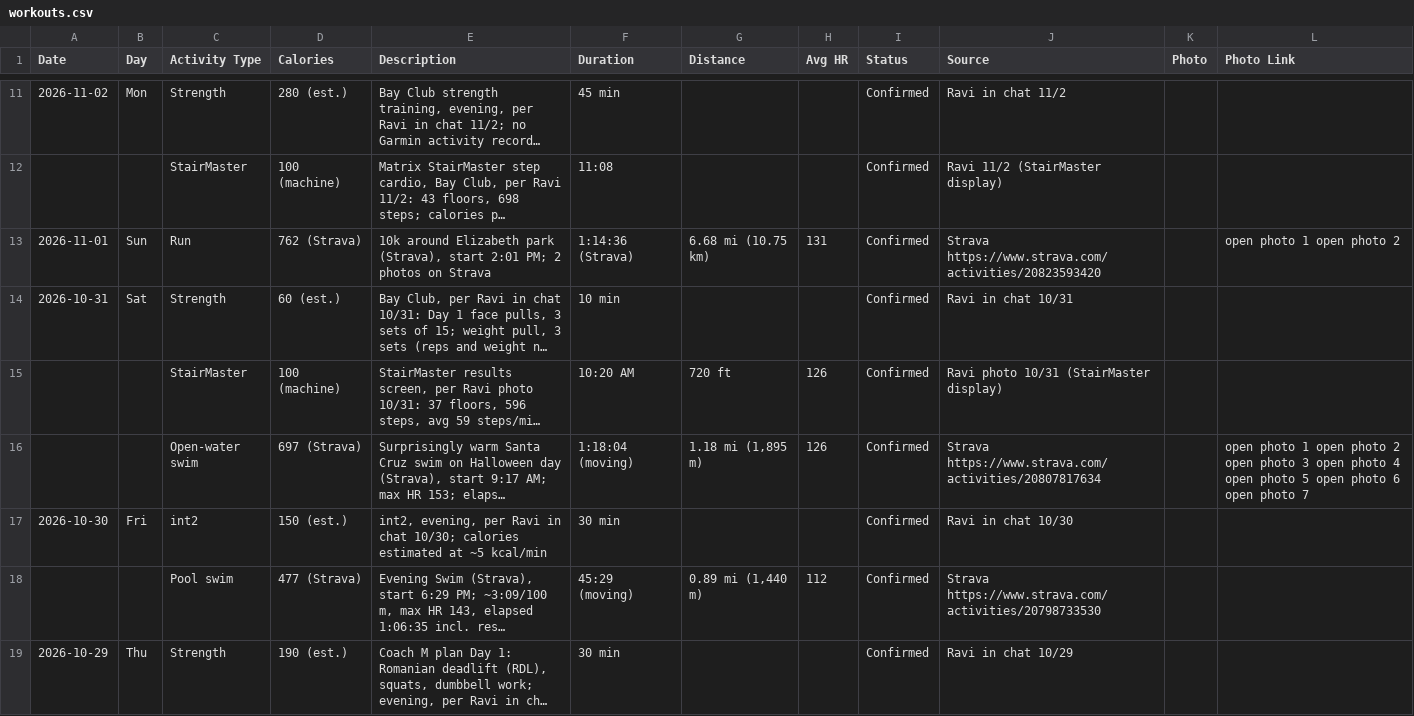
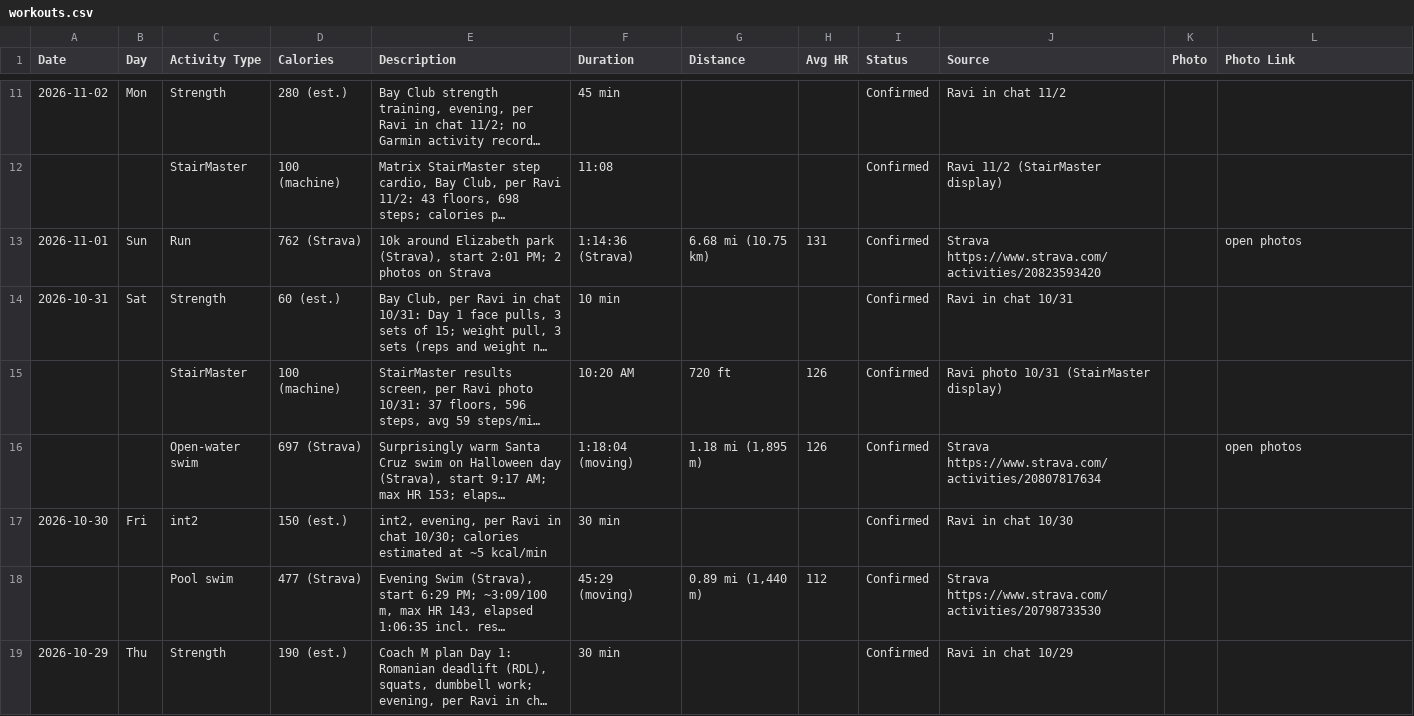
Before and after one commit to ravidev/fitness-dashboard, a CSV file: data/workouts.csv, drawn as a sheet; only a part is shown, gaps mark what is left out; long unchanged cells end in …; the diff covers the shown part only; the diff names each change by its address in the sheet, - before the commit and + after, or states it on an @@ line.

```diff
--- a/data/workouts.csv
+++ b/data/workouts.csv
-L13 (Photo Link): open photo 1 open photo 2
+L13 (Photo Link): open photos
-L16 (Photo Link): open photo 1 open photo 2 open photo 3 open photo 4 open photo 5 open photo 6 open photo 7
+L16 (Photo Link): open photos
```
Also changed, not shown: 10 edited cells elsewhere in this file.
